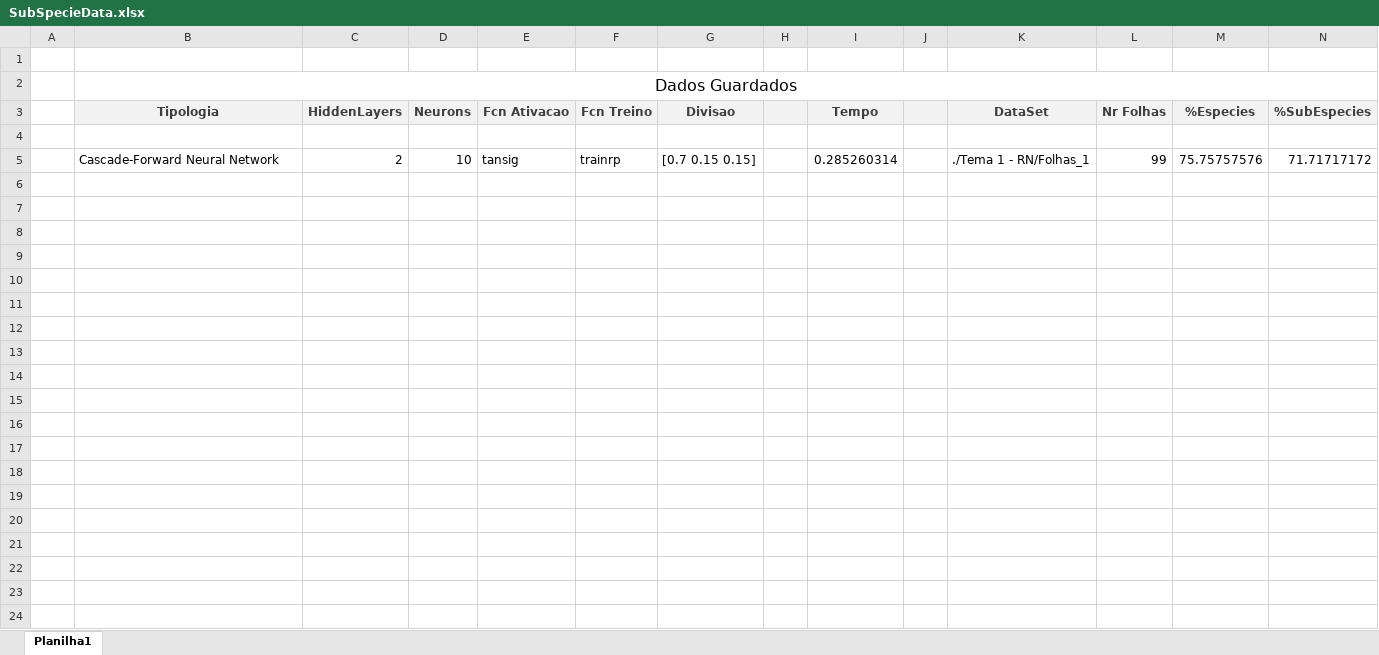
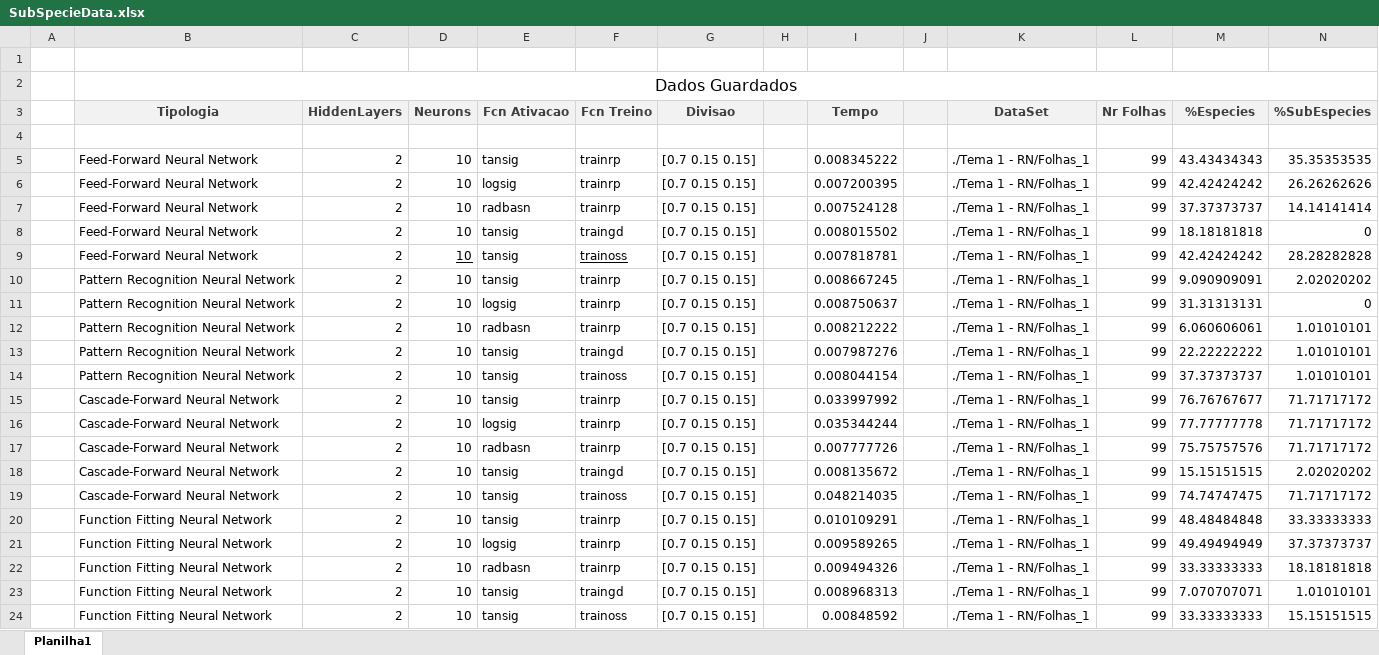
Before and after one commit to Filmaluco/Neural-Network---Matlab, an Excel workbook: SubSpecieData.xlsx, sheet Planilha1, drawn as a sheet; values as stored, in another font and other column widths than the file's, no borders; addresses are those after the commit; the diff names each change by its address in the sheet, - before the commit and + after, or states it on an @@ line.

Commit message:
:poop:

```diff
--- a/SubSpecieData.xlsx (sheet Planilha1)
+++ b/SubSpecieData.xlsx (sheet Planilha1)
+row 5:  | Feed-Forward Neural Network | 2 | 10 | tansig | trainrp | [0.7 0.15 0.15] |  | 0.008345222 |  | ./Tema 1 - RN/Folhas_1 | 99 | 43.43434343 | 35.35353535
+row 6:  | Feed-Forward Neural Network | 2 | 10 | logsig | trainrp | [0.7 0.15 0.15] |  | 0.007200395 |  | ./Tema 1 - RN/Folhas_1 | 99 | 42.42424242 | 26.26262626
+row 7:  | Feed-Forward Neural Network | 2 | 10 | radbasn | trainrp | [0.7 0.15 0.15] |  | 0.007524128 |  | ./Tema 1 - RN/Folhas_1 | 99 | 37.37373737 | 14.14141414
+row 8:  | Feed-Forward Neural Network | 2 | 10 | tansig | traingd | [0.7 0.15 0.15] |  | 0.008015502 |  | ./Tema 1 - RN/Folhas_1 | 99 | 18.18181818 | 0
+row 9:  | Feed-Forward Neural Network | 2 | 10 | tansig | trainoss | [0.7 0.15 0.15] |  | 0.007818781 |  | ./Tema 1 - RN/Folhas_1 | 99 | 42.42424242 | 28.28282828
+row 10:  | Pattern Recognition Neural Network | 2 | 10 | tansig | trainrp | [0.7 0.15 0.15] |  | 0.008667245 |  | ./Tema 1 - RN/Folhas_1 | 99 | 9.090909091 | 2.02020202
+row 11:  | Pattern Recognition Neural Network | 2 | 10 | logsig | trainrp | [0.7 0.15 0.15] |  | 0.008750637 |  | ./Tema 1 - RN/Folhas_1 | 99 | 31.31313131 | 0
+row 12:  | Pattern Recognition Neural Network | 2 | 10 | radbasn | trainrp | [0.7 0.15 0.15] |  | 0.008212222 |  | ./Tema 1 - RN/Folhas_1 | 99 | 6.060606061 | 1.01010101
+row 13:  | Pattern Recognition Neural Network | 2 | 10 | tansig | traingd | [0.7 0.15 0.15] |  | 0.007987276 |  | ./Tema 1 - RN/Folhas_1 | 99 | 22.22222222 | 1.01010101
+row 14:  | Pattern Recognition Neural Network | 2 | 10 | tansig | trainoss | [0.7 0.15 0.15] |  | 0.008044154 |  | ./Tema 1 - RN/Folhas_1 | 99 | 37.37373737 | 1.01010101
+row 15:  | Cascade-Forward Neural Network | 2 | 10 | tansig | trainrp | [0.7 0.15 0.15] |  | 0.033997992 |  | ./Tema 1 - RN/Folhas_1 | 99 | 76.76767677 | 71.71717172
+row 16:  | Cascade-Forward Neural Network | 2 | 10 | logsig | trainrp | [0.7 0.15 0.15] |  | 0.035344244 |  | ./Tema 1 - RN/Folhas_1 | 99 | 77.77777778 | 71.71717172
-E17 (Fcn Ativacao): tansig
+E17 (Fcn Ativacao): radbasn
-I17 (Tempo): 0.285260314
+I17 (Tempo): 0.007777726
+row 18:  | Cascade-Forward Neural Network | 2 | 10 | tansig | traingd | [0.7 0.15 0.15] |  | 0.008135672 |  | ./Tema 1 - RN/Folhas_1 | 99 | 15.15151515 | 2.02020202
+row 19:  | Cascade-Forward Neural Network | 2 | 10 | tansig | trainoss | [0.7 0.15 0.15] |  | 0.048214035 |  | ./Tema 1 - RN/Folhas_1 | 99 | 74.74747475 | 71.71717172
+row 20:  | Function Fitting Neural Network | 2 | 10 | tansig | trainrp | [0.7 0.15 0.15] |  | 0.010109291 |  | ./Tema 1 - RN/Folhas_1 | 99 | 48.48484848 | 33.33333333
+row 21:  | Function Fitting Neural Network | 2 | 10 | logsig | trainrp | [0.7 0.15 0.15] |  | 0.009589265 |  | ./Tema 1 - RN/Folhas_1 | 99 | 49.49494949 | 37.37373737
+row 22:  | Function Fitting Neural Network | 2 | 10 | radbasn | trainrp | [0.7 0.15 0.15] |  | 0.009494326 |  | ./Tema 1 - RN/Folhas_1 | 99 | 33.33333333 | 18.18181818
+row 23:  | Function Fitting Neural Network | 2 | 10 | tansig | traingd | [0.7 0.15 0.15] |  | 0.008968313 |  | ./Tema 1 - RN/Folhas_1 | 99 | 7.070707071 | 1.01010101
+row 24:  | Function Fitting Neural Network | 2 | 10 | tansig | trainoss | [0.7 0.15 0.15] |  | 0.00848592 |  | ./Tema 1 - RN/Folhas_1 | 99 | 33.33333333 | 15.15151515
```
